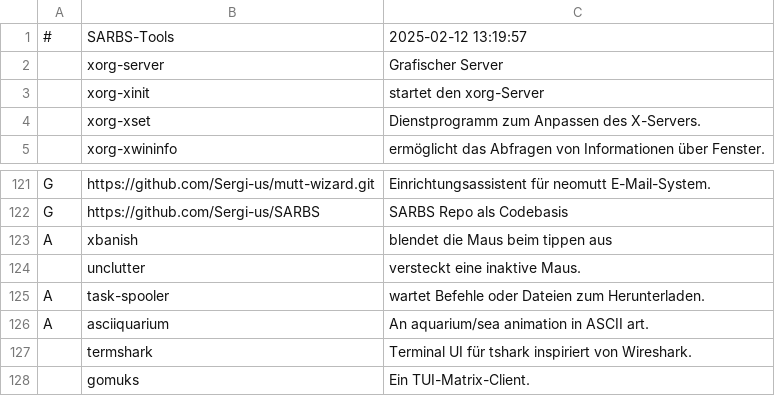
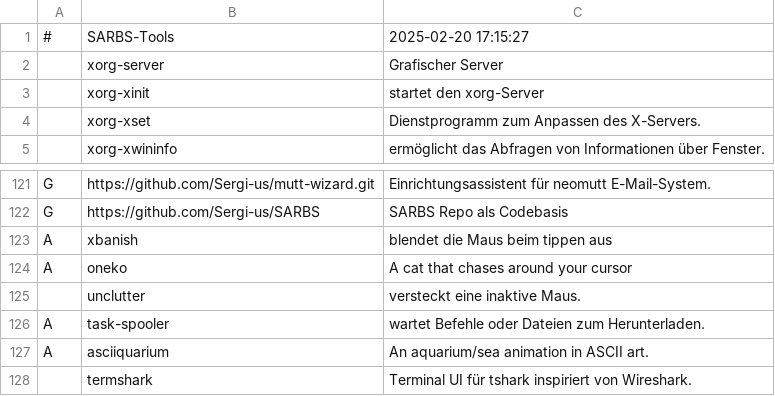
Before and after one commit to Sergi-us/SARBS, a CSV file: progs.csv, drawn as a sheet; only a part is shown, gaps mark what is left out; the shorter side is filled out with more unchanged rows.

Commit message:
20.02.2025

```diff
--- a/progs.csv
+++ b/progs.csv
@@ -1,2 +1,2 @@
-#,SARBS-Tools,"2025-02-12 13:19:57"
+#,SARBS-Tools,"2025-02-20 17:15:27"
 ,xorg-server,"Grafischer Server"
@@ -123,2 +123,3 @@ G,https://github.com/Sergi-us/SARBS,"SARBS Repo als Codebasis"
 A,xbanish,"blendet die Maus beim tippen aus"
+A,oneko,"A cat that chases around your cursor"
 ,unclutter,"versteckt eine inaktive Maus."
```
